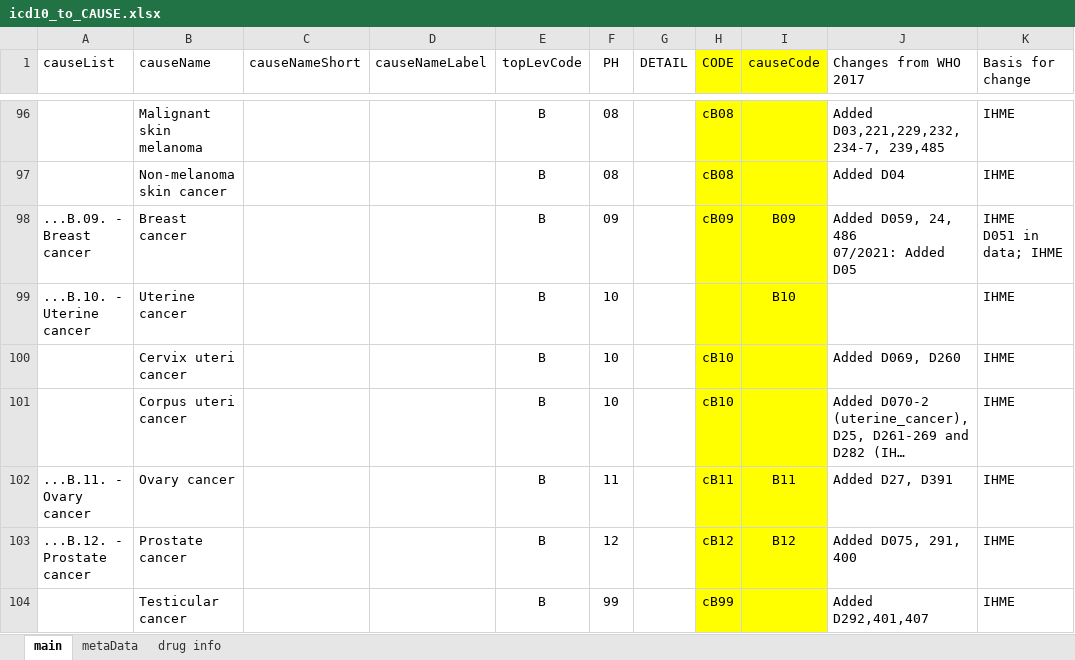
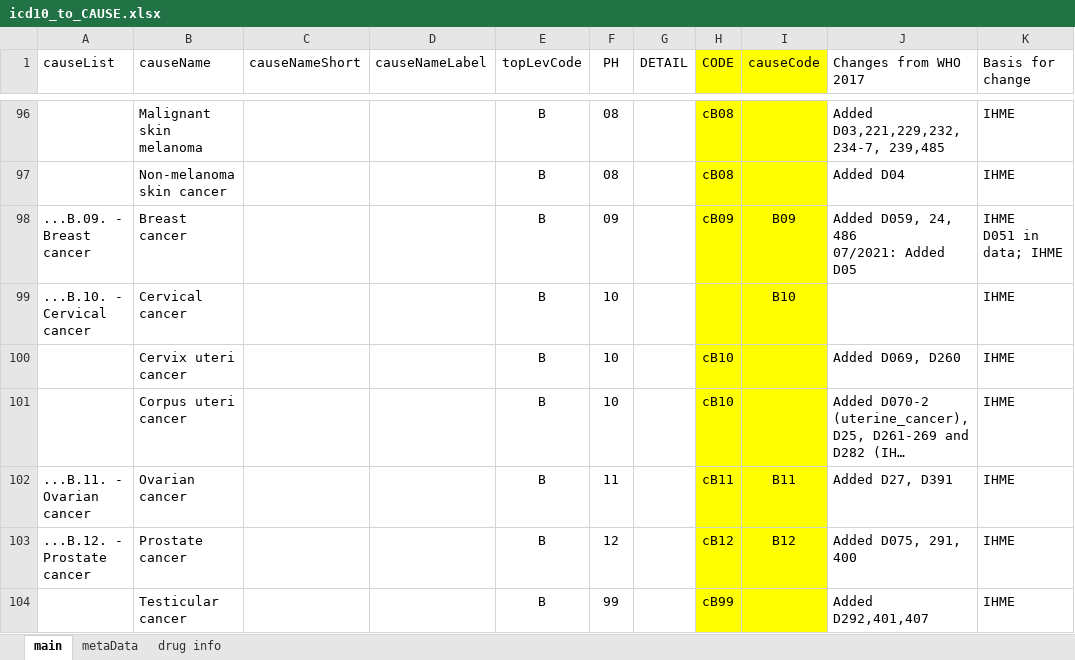
Before and after one commit to mcSamuelDataSci/CACommunityBurden, an Excel workbook: myCCB/myInfo/icd10_to_CAUSE.xlsx, sheet main, drawn as a sheet; only a part is shown, gaps mark what is left out; long unchanged cells end in …; values as stored, in another font and other column widths than the file's, no borders; the diff names each change by its address in the sheet, - before the commit and + after, or states it on an @@ line.

```diff
--- a/myCCB/myInfo/icd10_to_CAUSE.xlsx (sheet main)
+++ b/myCCB/myInfo/icd10_to_CAUSE.xlsx (sheet main)
-A99 (causeList): ...B.10. - Uterine cancer
+A99 (causeList): ...B.10. - Cervical cancer
-B99 (causeName): Uterine cancer
+B99 (causeName): Cervical cancer
-A102 (causeList): ...B.11. - Ovary cancer
+A102 (causeList): ...B.11. - Ovarian cancer
-B102 (causeName): Ovary cancer
+B102 (causeName): Ovarian cancer
```
Also changed, not shown: myCCB/myInfo/Year to Year-Group Linkage.xlsx, 13 other files.
